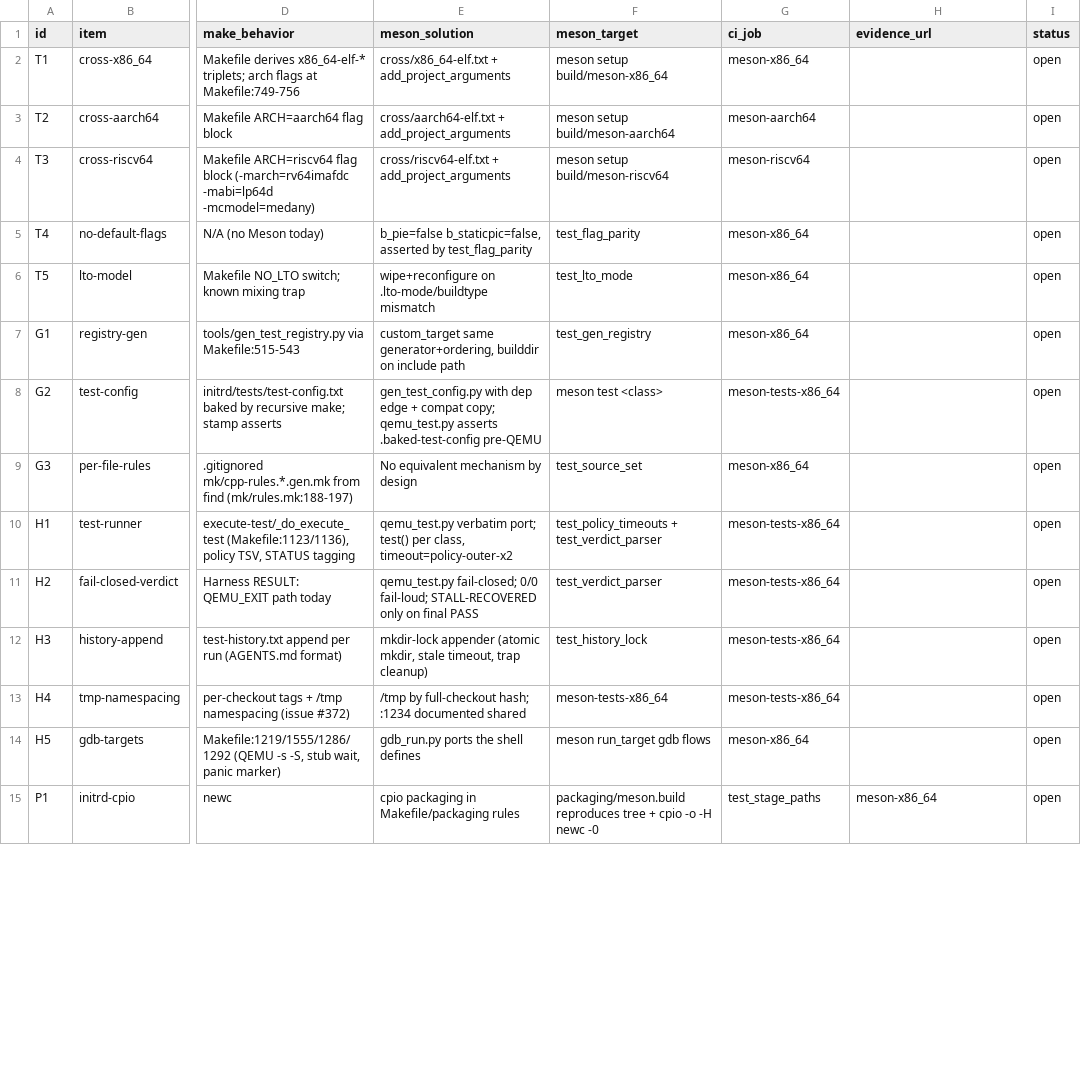
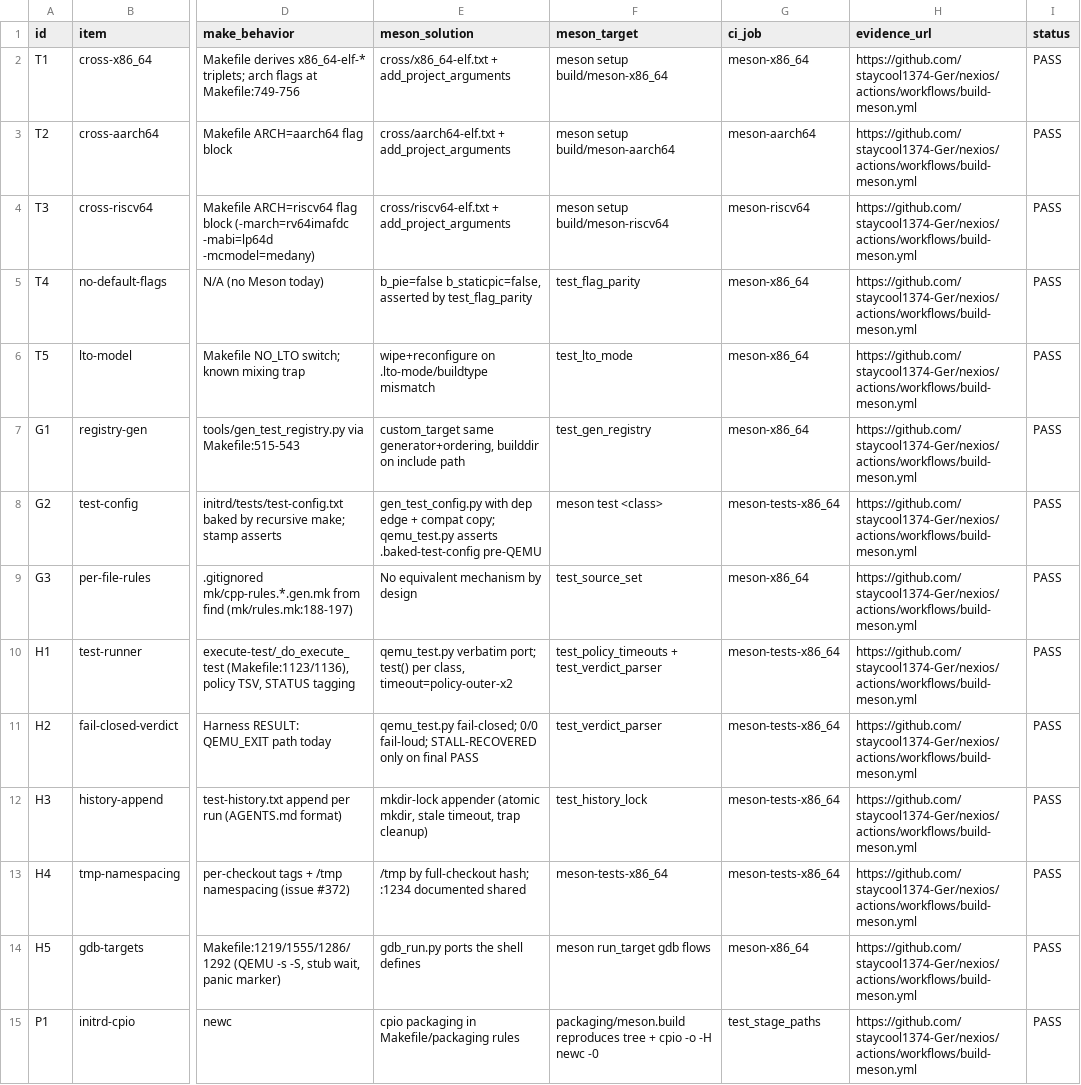
Before and after one commit to staycool1374-Ger/nexios, a TSV file: docs/specs/build-system-parity.tsv, drawn as a sheet; only a part is shown, gaps mark what is left out; the diff covers the shown part only; the diff names each change by its address in the sheet, - before the commit and + after, or states it on an @@ line.

Commit message:
cutover: flip parity ledger to PASS with evidence URLs (#170 A5)

```diff
--- a/docs/specs/build-system-parity.tsv
+++ b/docs/specs/build-system-parity.tsv
-H2:H14 (evidence_url): (empty)
+H2:H14 (evidence_url): https://github.com/staycool1374-Ger/nexios/actions/workflows/build-meson.yml
-I2:I15 (status): open
+I2:I15 (status): PASS
-H15 (evidence_url): meson-x86_64
+H15 (evidence_url): https://github.com/staycool1374-Ger/nexios/actions/workflows/build-meson.yml
```
Also changed, not shown: 46 edited cells elsewhere in this file.
